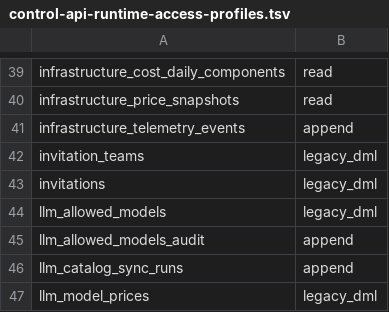
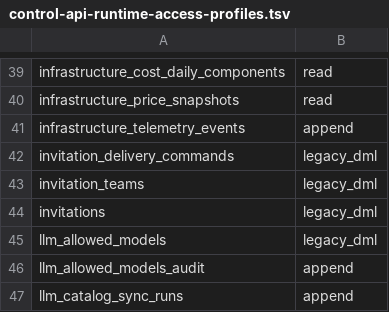
Before and after one commit to evenfire-ai/evenfire, a TSV file: deploy/scripts/control-api-runtime-access-profiles.tsv, drawn as a sheet; only a part is shown, gaps mark what is left out; the shorter side is filled out with more unchanged rows.

Commit message:
fix(invitations): serialize capability and manager authority
Class-check: invitation authority and capability sinks -> 14 sites -> one transactional state machine.

Decision: lock and consume once, persist non-secret delivery commands, and redact external DTOs.

Repro-test: directoryAuthorizationPrivacy.test.ts fails at a84381c7 on privacy and race cases.

```diff
--- a/deploy/scripts/control-api-runtime-access-profiles.tsv
+++ b/deploy/scripts/control-api-runtime-access-profiles.tsv
@@ -41,2 +41,3 @@ infrastructure_price_snapshots	read
 infrastructure_telemetry_events	append
+invitation_delivery_commands	legacy_dml
 invitation_teams	legacy_dml
```
Also changed, not shown: 20 other files.
